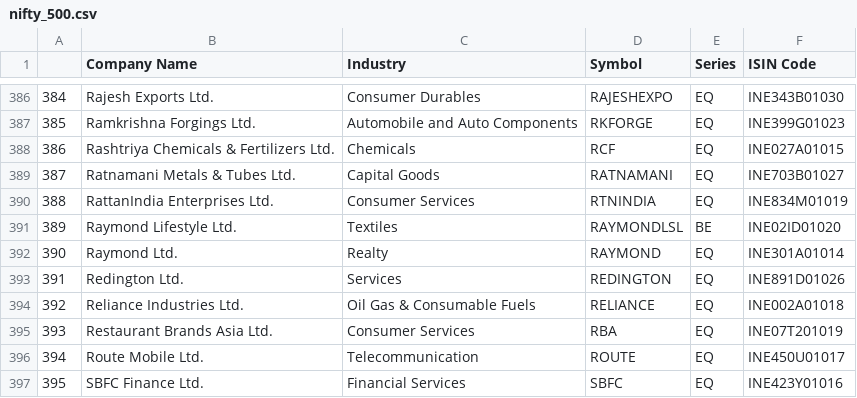
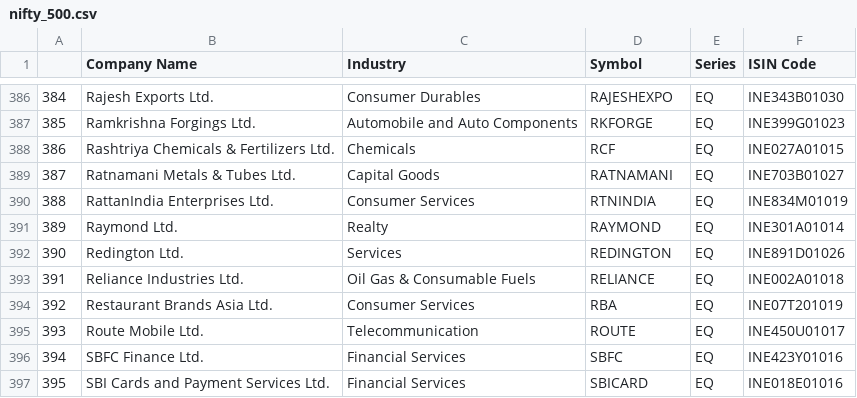
Before and after one commit to Shubxam/Nifty-500-Live-Sentiment-Analysis, a CSV file: datasets/nifty_500.csv, drawn as a sheet; only a part is shown, gaps mark what is left out; the shorter side is filled out with more unchanged rows; removed rows and columns are numbered as before the commit, all else as after; the diff names each change by its address in the sheet, - before the commit and + after, or states it on an @@ line.

```diff
--- a/datasets/nifty_500.csv
+++ b/datasets/nifty_500.csv
-row 391: 389 | Raymond Lifestyle Ltd. | Textiles | RAYMONDLSL | BE | INE02ID01020
@@ column A renumbered from row 391 down @@
```
Also changed, not shown: 1 other file.
